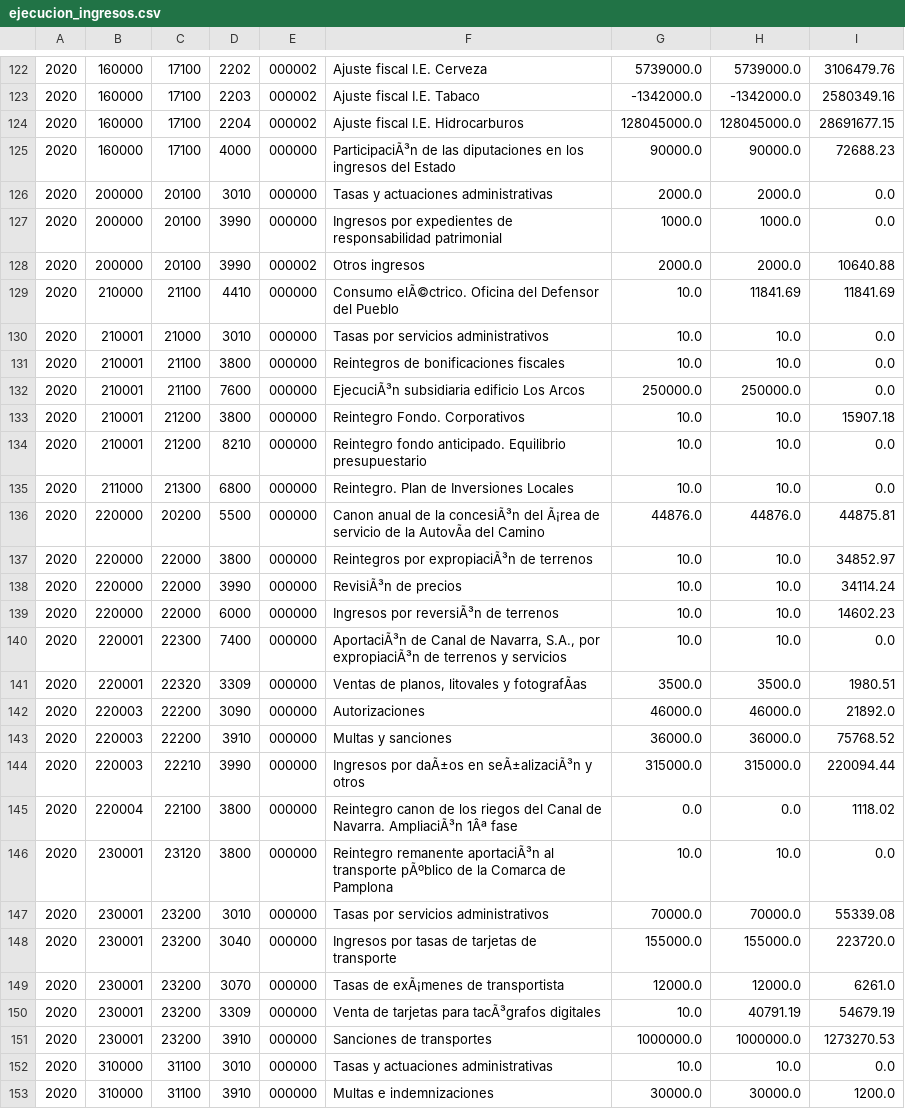
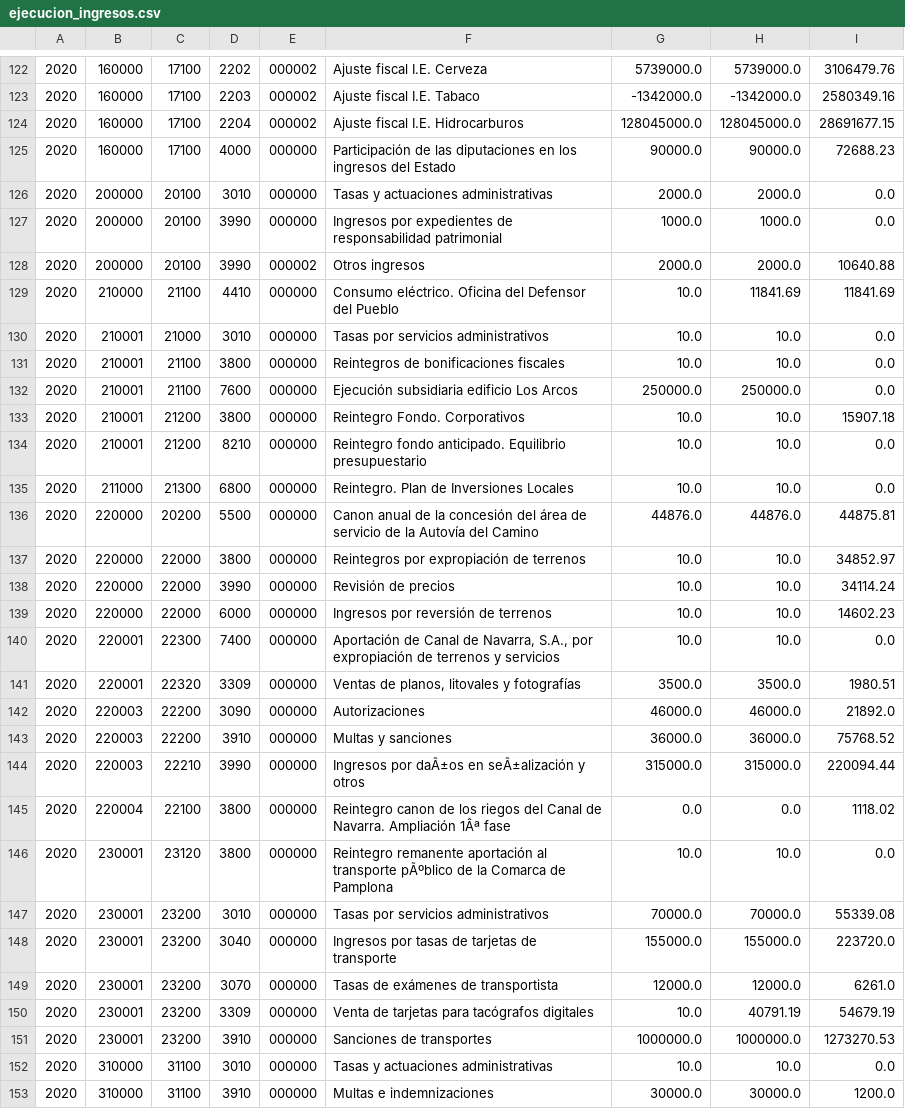
Before and after one commit to civio/presupuesto-navarra, a CSV file: data/es/comunidad/2020/ejecucion_ingresos.csv, drawn as a sheet; only a part is shown, gaps mark what is left out; the diff covers the shown part only; the diff names each change by its address in the sheet, - before the commit and + after, or states it on an @@ line.

```diff
--- a/data/es/comunidad/2020/ejecucion_ingresos.csv
+++ b/data/es/comunidad/2020/ejecucion_ingresos.csv
-F125: ParticipaciÃ³n de las…
+F125: Participación de las…
-F129: Consumo elÃ©ctrico. Oficina del…
+F129: Consumo eléctrico. Oficina del…
-F132: EjecuciÃ³n subsidiaria edificio Los Arcos
+F132: Ejecución subsidiaria edificio Los Arcos
-F136: …de la concesiÃ³n del Ã¡rea de servicio de la AutovÃa del Camino
+F136: …de la concesión del área de servicio de la Autovía del Camino
-F137: Reintegros por expropiaciÃ³n de terrenos
+F137: Reintegros por expropiación de terrenos
-F138: RevisiÃ³n de precios
+F138: Revisión de precios
-F139: Ingresos por reversiÃ³n de terrenos
+F139: Ingresos por reversión de terrenos
-F140: AportaciÃ³n de Canal de Navarra, S.A., por expropiaciÃ³n de terrenos…
+F140: Aportación de Canal de Navarra, S.A., por expropiación de terrenos…
-F141: Ventas de planos, litovales y fotografÃas
+F141: Ventas de planos, litovales y fotografías
-F144: Ingresos por daÃ±os en seÃ±alizaciÃ³n y otros
+F144: Ingresos por daÃ±os en seÃ±alización y otros
-F145: …de Navarra. AmpliaciÃ³n 1Âª fase
+F145: …de Navarra. Ampliación 1Âª fase
-F146: Reintegro remanente aportaciÃ³n al transporte…
+F146: Reintegro remanente aportación al transporte…
-F149: Tasas de exÃ¡menes de transportista
+F149: Tasas de exámenes de transportista
-F150: Venta de tarjetas para tacÃ³grafos digitales
+F150: Venta de tarjetas para tacógrafos digitales
```
Also changed, not shown: 183 edited cells elsewhere in this file, data/es/comunidad/2020/ingresos.csv, data/eu/comunidad/2020/ejecucion_ingresos.csv, 5 other files.
